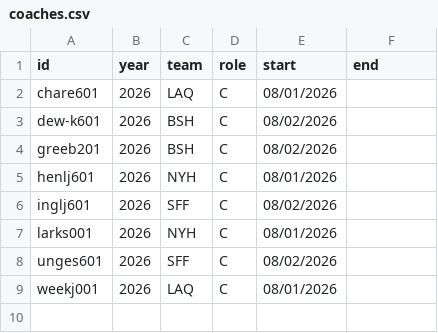
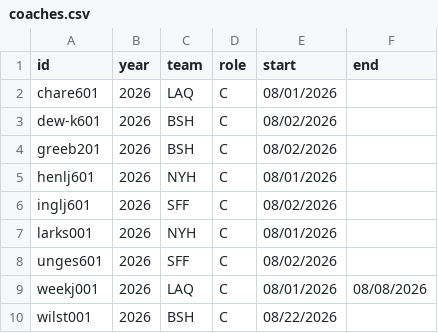
Before and after one commit to exu6jh/RetroWPBL, a CSV file: biodata/coaches.csv, drawn as a sheet.

Commit message:
Add game 18 (event file), update rosters, coaches, and umpires

```diff
--- a/biodata/coaches.csv
+++ b/biodata/coaches.csv
@@ -8,2 +8,3 @@ larks001,2026,NYH,C,08/01/2026,
 unges601,2026,SFF,C,08/02/2026,
-weekj001,2026,LAQ,C,08/01/2026,
+weekj001,2026,LAQ,C,08/01/2026,08/08/2026
+wilst001,2026,BSH,C,08/22/2026
```
Also changed, not shown: biodata/biofile.csv, 4 other files.
